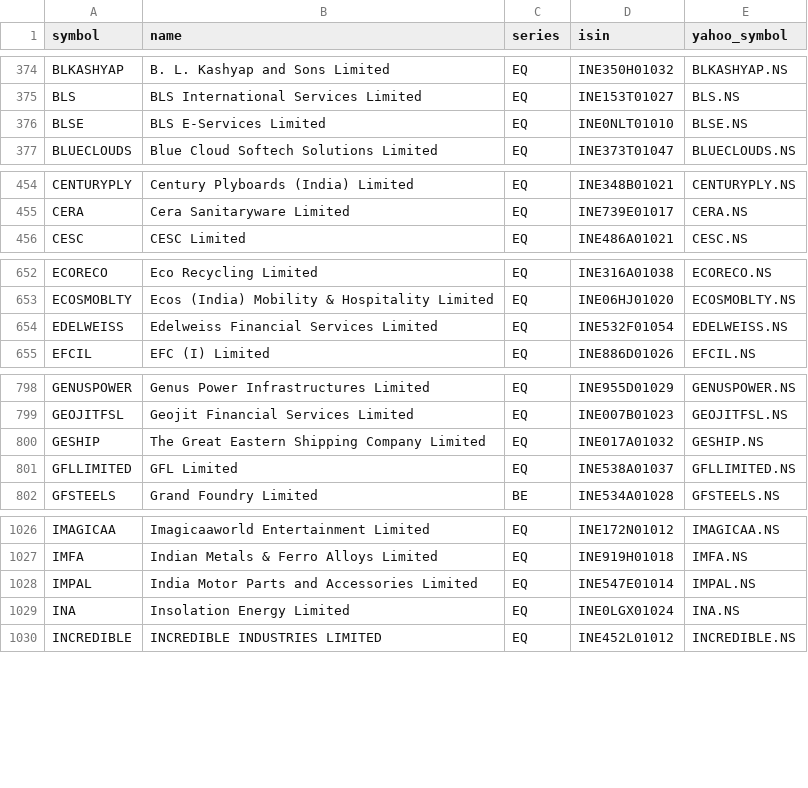
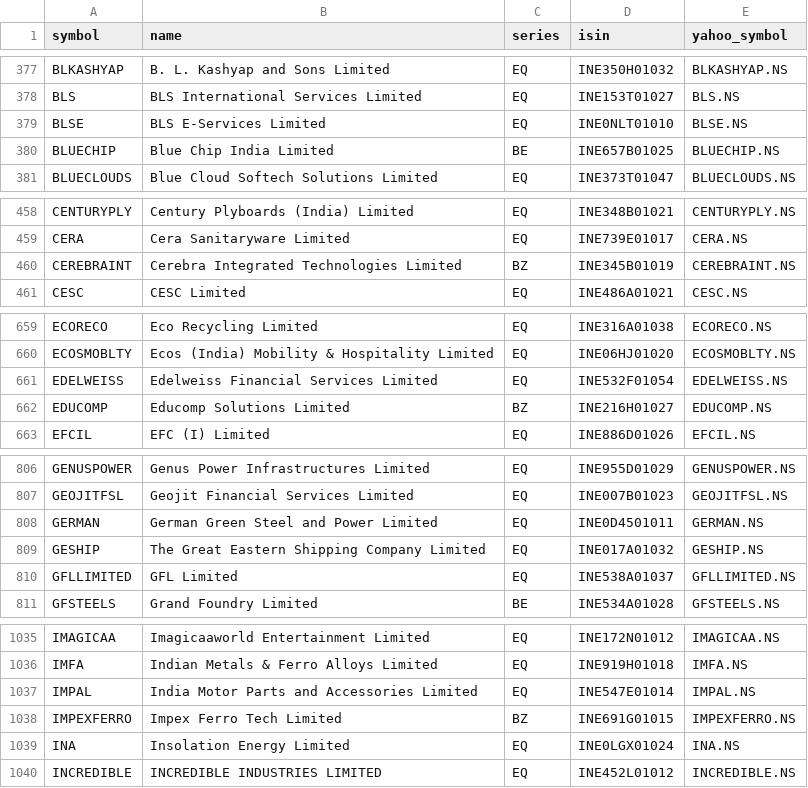
Before and after one commit to rakeshnagapuri99-coder/nse-smart-market-dashboard, a CSV file: data/nse_universe.csv, drawn as a sheet; only a part is shown, gaps mark what is left out; the diff covers the shown part only.

```diff
--- a/data/nse_universe.csv
+++ b/data/nse_universe.csv
@@ -376,2 +379,3 @@ BLS,BLS International Services Limited,EQ,INE153T01027,BLS.NS
 BLSE,BLS E-Services Limited,EQ,INE0NLT01010,BLSE.NS
+BLUECHIP,Blue Chip India Limited,BE,INE657B01025,BLUECHIP.NS
 BLUECLOUDS,Blue Cloud Softech Solutions Limited,EQ,INE373T01047,BLUECLOUDS.NS
@@ -455,2 +459,3 @@ CENTURYPLY,Century Plyboards (India) Limited,EQ,INE348B01021,CENTURYPLY.NS
 CERA,Cera Sanitaryware Limited,EQ,INE739E01017,CERA.NS
+CEREBRAINT,Cerebra Integrated Technologies Limited,BZ,INE345B01019,CEREBRAINT.NS
 CESC,CESC Limited,EQ,INE486A01021,CESC.NS
@@ -654,2 +661,3 @@ ECOSMOBLTY,Ecos (India) Mobility & Hospitality Limited,EQ,INE06HJ01020,ECOSMOBLT
 EDELWEISS,Edelweiss Financial Services Limited,EQ,INE532F01054,EDELWEISS.NS
+EDUCOMP,Educomp Solutions Limited,BZ,INE216H01027,EDUCOMP.NS
 EFCIL,EFC (I) Limited,EQ,INE886D01026,EFCIL.NS
@@ -799,2 +807,3 @@ GENUSPOWER,Genus Power Infrastructures Limited,EQ,INE955D01029,GENUSPOWER.NS
 GEOJITFSL,Geojit Financial Services Limited,EQ,INE007B01023,GEOJITFSL.NS
+GERMAN,German Green Steel and Power Limited,EQ,INE0D4501011,GERMAN.NS
 GESHIP,The Great Eastern Shipping Company Limited,EQ,INE017A01032,GESHIP.NS
@@ -1028,2 +1037,3 @@ IMFA,Indian Metals & Ferro Alloys Limited,EQ,INE919H01018,IMFA.NS
 IMPAL,India Motor Parts and Accessories Limited,EQ,INE547E01014,IMPAL.NS
+IMPEXFERRO,Impex Ferro Tech Limited,BZ,INE691G01015,IMPEXFERRO.NS
 INA,Insolation Energy Limited,EQ,INE0LGX01024,INA.NS
```
Also changed, not shown: 16 added rows and 28 edited cells elsewhere in this file, output/exports/52w_high.csv, output/exports/intraday.csv, 38 other files.
